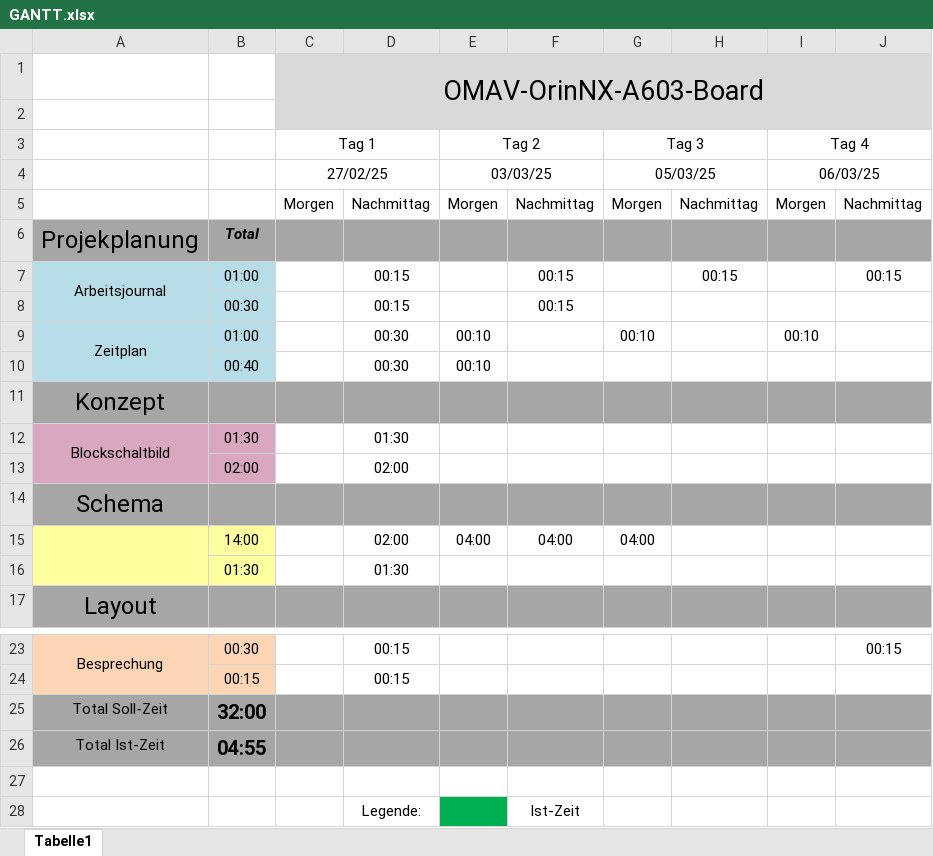
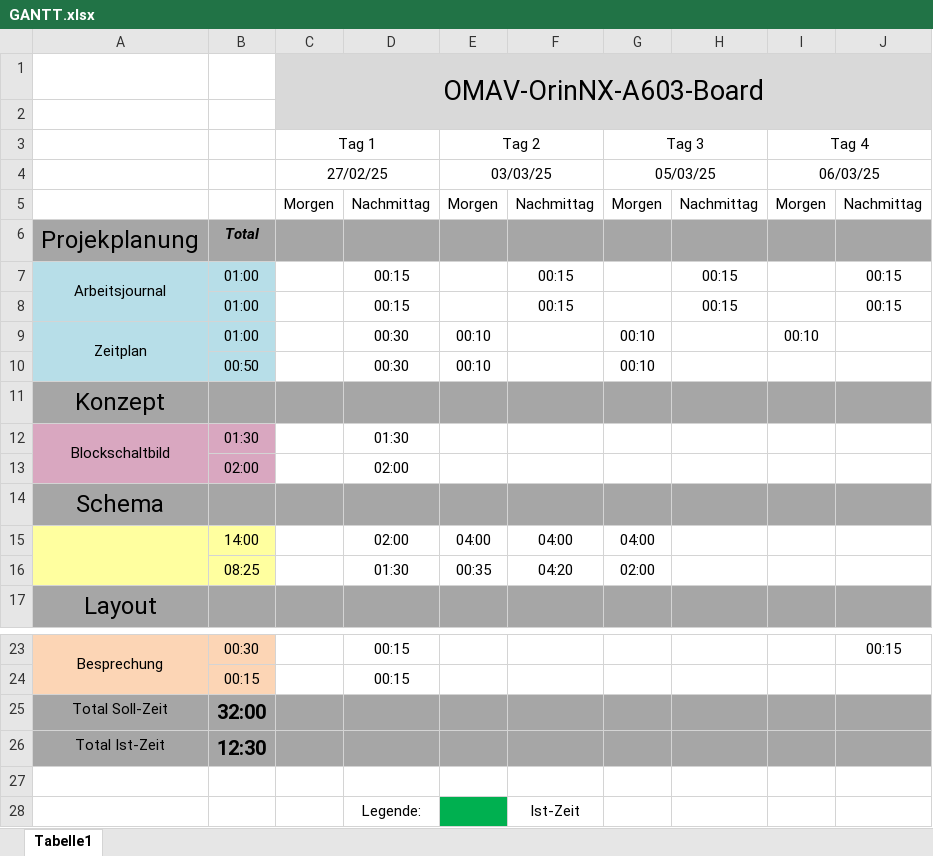
Before and after one commit to lennertmaurer/OMAV_OrinNX_A603_Board, an Excel workbook: 2_Documentation/4_GANTT/GANTT.xlsx, sheet Tabelle1, drawn as a sheet; only a part is shown, gaps mark what is left out; values as stored, in another font and other column widths than the file's, no borders; charts and pictures and conditional formats not drawn; removed rows and columns are numbered as before the commit, all else as after; the diff names each change by its address in the sheet, - before the commit and + after, or states it on an @@ line.

Commit message:
Changes to Project

```diff
--- a/2_Documentation/4_GANTT/GANTT.xlsx (sheet Tabelle1)
+++ b/2_Documentation/4_GANTT/GANTT.xlsx (sheet Tabelle1)
-row 8:  | 00:30 |  | 00:15 |  | 00:15
+row 8:  | 01:00 |  | 00:15 |  | 00:15 |  | 00:15 |  | 00:15
-B10: 00:40
+B10: 00:50
-G10 (Tag 3): (empty)
+G10 (Tag 3): 00:10
-row 16:  | 01:30 |  | 01:30
+row 16:  | 08:25 |  | 01:30 | 00:35 | 04:20 | 02:00
-B26: 04:55
+B26: 12:30
```
